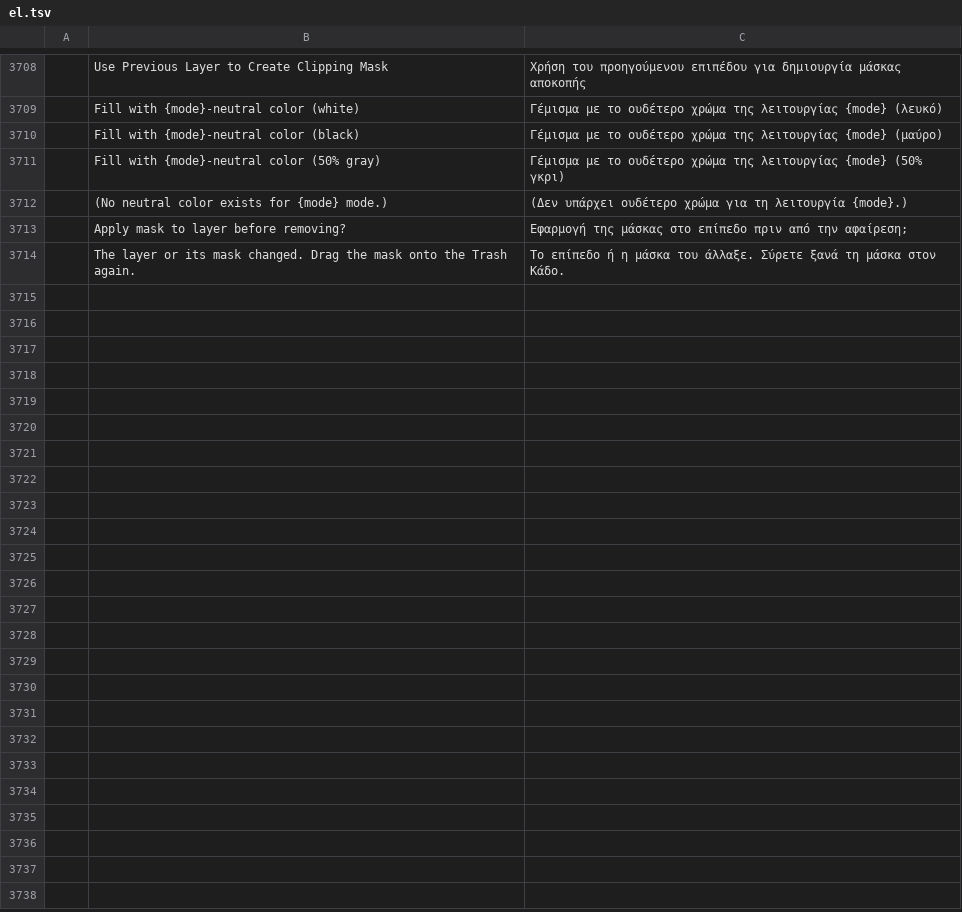
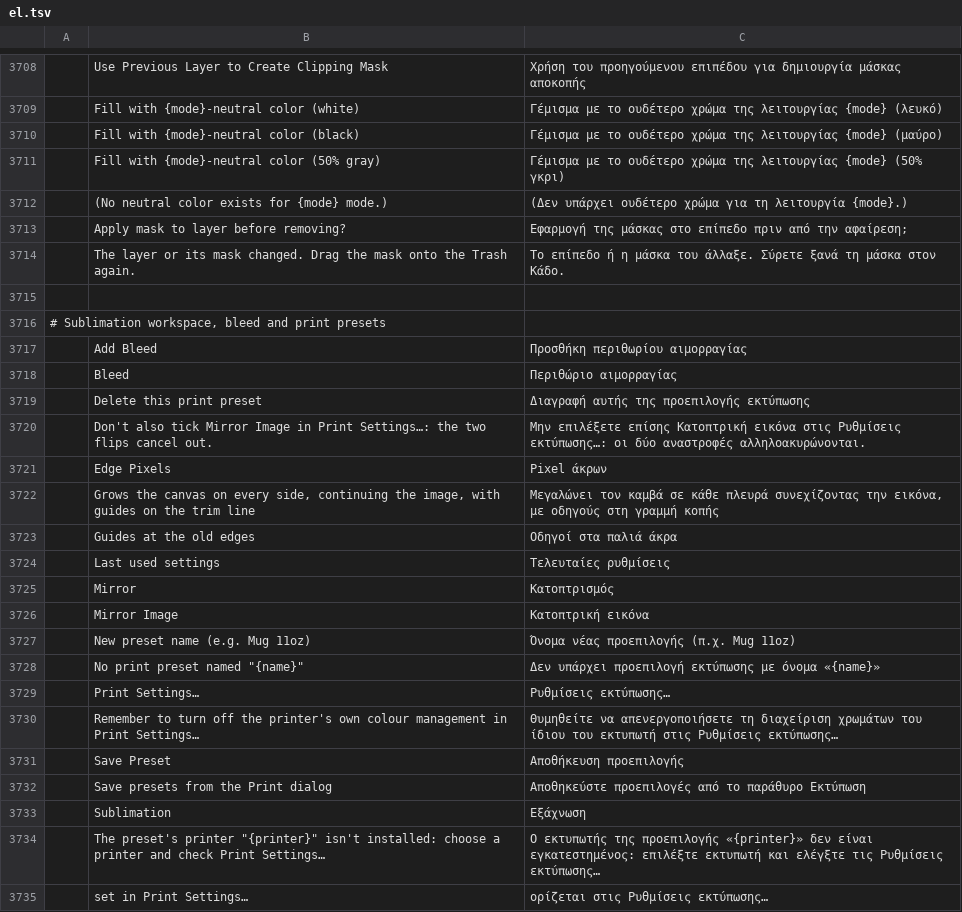
Before and after one commit to Moiztermind/photocraft, a TSV file: crates/ui-egui/src/i18n/el.tsv, drawn as a sheet; only a part is shown, gaps mark what is left out; the diff names each change by its address in the sheet, - before the commit and + after, or states it on an @@ line.

```diff
--- a/crates/ui-egui/src/i18n/el.tsv
+++ b/crates/ui-egui/src/i18n/el.tsv
+row 3715: (empty)
+row 3716: # Sublimation workspace, bleed and print presets
+row 3717:  | Add Bleed | Προσθήκη περιθωρίου αιμορραγίας
+row 3718:  | Bleed | Περιθώριο αιμορραγίας
+row 3719:  | Delete this print preset | Διαγραφή αυτής της προεπιλογής εκτύπωσης
+row 3720:  | Don't also tick Mirror Image in Print Settings…: the two flips cancel out. | Μην επιλέξετε επίσης Κατοπτρική εικόνα στις Ρυθμίσεις εκτύπωσης…: οι δύο αναστροφές αλληλοακυρώνονται.
+row 3721:  | Edge Pixels | Pixel άκρων
+row 3722:  | Grows the canvas on every side, continuing the image, with guides on the trim line | Μεγαλώνει τον καμβά σε κάθε πλευρά συνεχίζοντας την εικόνα, με οδηγούς στη γραμμή κοπής
+row 3723:  | Guides at the old edges | Οδηγοί στα παλιά άκρα
+row 3724:  | Last used settings | Τελευταίες ρυθμίσεις
+row 3725:  | Mirror | Κατοπτρισμός
+row 3726:  | Mirror Image | Κατοπτρική εικόνα
+row 3727:  | New preset name (e.g. Mug 11oz) | Όνομα νέας προεπιλογής (π.χ. Mug 11oz)
+row 3728:  | No print preset named "{name}" | Δεν υπάρχει προεπιλογή εκτύπωσης με όνομα «{name}»
+row 3729:  | Print Settings… | Ρυθμίσεις εκτύπωσης…
+row 3730:  | Remember to turn off the printer's own colour management in Print Settings… | Θυμηθείτε να απενεργοποιήσετε τη διαχείριση χρωμάτων του ίδιου του εκτυπωτή στις Ρυθμίσεις εκτύπωσης…
+row 3731:  | Save Preset | Αποθήκευση προεπιλογής
+row 3732:  | Save presets from the Print dialog | Αποθηκεύστε προεπιλογές από το παράθυρο Εκτύπωση
+row 3733:  | Sublimation | Εξάχνωση
+row 3734:  | The preset's printer "{printer}" isn't installed: choose a printer and check Print Settings… | Ο εκτυπωτής της προεπιλογής «{printer}» δεν είναι εγκατεστημένος: επιλέξτε εκτυπωτή και ελέγξτε τις Ρυθμίσεις εκτύπωσης…
+row 3735:  | set in Print Settings… | ορίζεται στις Ρυθμίσεις εκτύπωσης…
```
Also changed, not shown: crates/ui-egui/src/i18n/fr.tsv, crates/ui-egui/src/i18n/ja.tsv, 21 other files.
